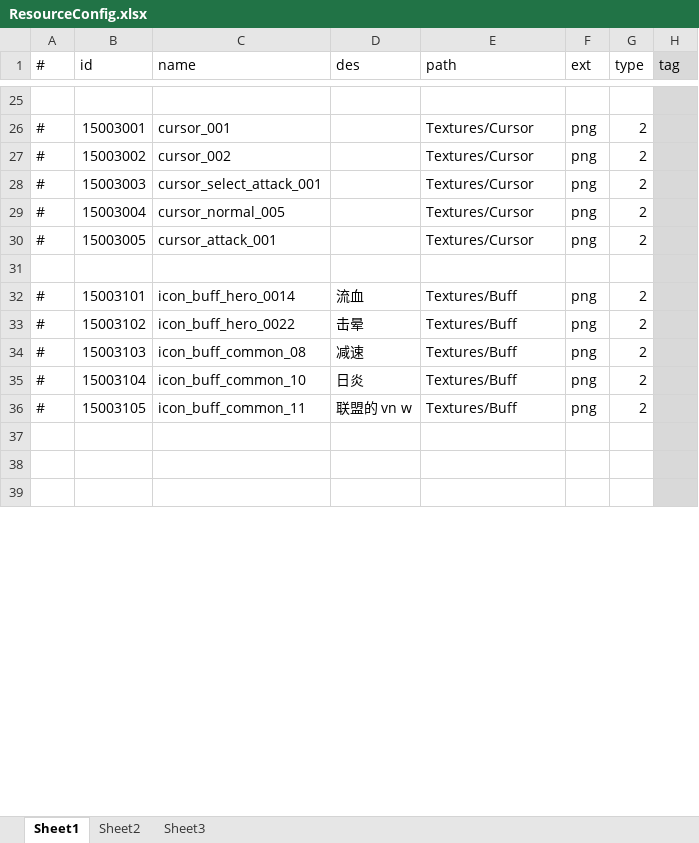
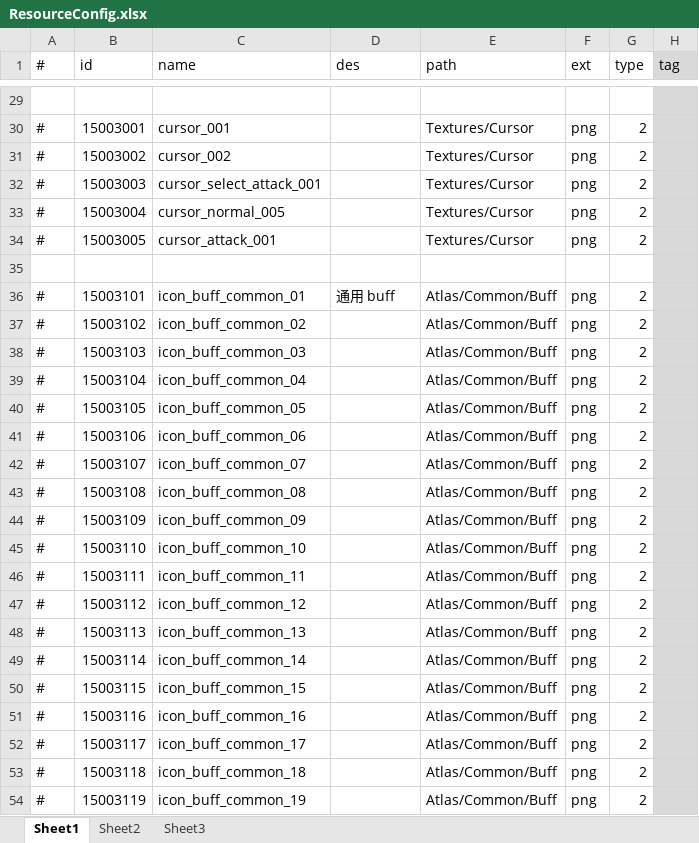
Before and after one commit to thanklzhang/001_GameFramework_Config, an Excel workbook: data_table/ResourceConfig.xlsx, sheet Sheet1, drawn as a sheet; only a part is shown, gaps mark what is left out; the shorter side is filled out with more unchanged rows; values as stored, in another font and other column widths than the file's, no borders; addresses are those after the commit; the diff covers the shown part only; the diff names each change by its address in the sheet, - before the commit and + after, or states it on an @@ line.

```diff
--- a/data_table/ResourceConfig.xlsx (sheet Sheet1)
+++ b/data_table/ResourceConfig.xlsx (sheet Sheet1)
-C36 (name): icon_buff_hero_0014
+C36 (name): icon_buff_common_01
-D36 (des): 流血
+D36 (des): 通用 buff
-E36:E40 (path): Textures/Buff
+E36:E40 (path): Atlas/Common/Buff
-C37 (name): icon_buff_hero_0022
+C37 (name): icon_buff_common_02
-D37 (des): 击晕
+D37 (des): (empty)
-C38 (name): icon_buff_common_08
+C38 (name): icon_buff_common_03
-D38 (des): 减速
+D38 (des): (empty)
-C39 (name): icon_buff_common_10
+C39 (name): icon_buff_common_04
-D39 (des): 日炎
+D39 (des): (empty)
-C40 (name): icon_buff_common_11
+C40 (name): icon_buff_common_05
-D40 (des): 联盟的 vn w
+D40 (des): (empty)
+row 41: # | 15003106 | icon_buff_common_06 |  | Atlas/Common/Buff | png | 2
+row 42: # | 15003107 | icon_buff_common_07 |  | Atlas/Common/Buff | png | 2
+row 43: # | 15003108 | icon_buff_common_08 |  | Atlas/Common/Buff | png | 2
+row 44: # | 15003109 | icon_buff_common_09 |  | Atlas/Common/Buff | png | 2
+row 45: # | 15003110 | icon_buff_common_10 |  | Atlas/Common/Buff | png | 2
+row 46: # | 15003111 | icon_buff_common_11 |  | Atlas/Common/Buff | png | 2
+row 47: # | 15003112 | icon_buff_common_12 |  | Atlas/Common/Buff | png | 2
+row 48: # | 15003113 | icon_buff_common_13 |  | Atlas/Common/Buff | png | 2
+row 49: # | 15003114 | icon_buff_common_14 |  | Atlas/Common/Buff | png | 2
+row 50: # | 15003115 | icon_buff_common_15 |  | Atlas/Common/Buff | png | 2
+row 51: # | 15003116 | icon_buff_common_16 |  | Atlas/Common/Buff | png | 2
+row 52: # | 15003117 | icon_buff_common_17 |  | Atlas/Common/Buff | png | 2
+row 53: # | 15003118 | icon_buff_common_18 |  | Atlas/Common/Buff | png | 2
+row 54: # | 15003119 | icon_buff_common_19 |  | Atlas/Common/Buff | png | 2
```
Also changed, not shown: 145 added rows and 30 edited cells elsewhere in this sheet, data_table/Battle.xlsx, data_table/EntityInfo.xlsx, 21 other files.
